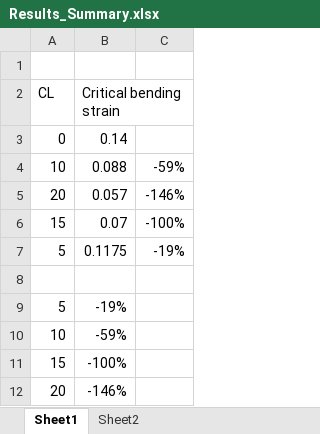
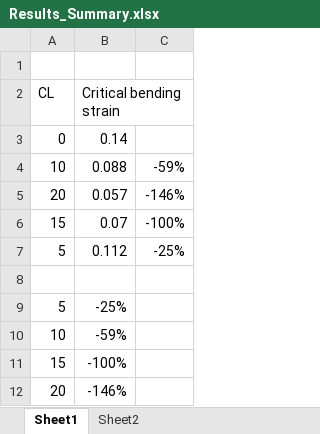
Before and after one commit to vacalderon/ExperimentalProgram, an Excel workbook: BBT Tests/Results_Summary.xlsx, sheet Sheet1, drawn as a sheet; values as stored, in another font and other column widths than the file's, no borders; charts and pictures not drawn; removed rows and columns are numbered as before the commit, all else as after; the diff names each change by its address in the sheet, - before the commit and + after, or states it on an @@ line.

```diff
--- a/BBT Tests/Results_Summary.xlsx (sheet Sheet1)
+++ b/BBT Tests/Results_Summary.xlsx (sheet Sheet1)
-row 7: 5 | 0.1175 | -19%
+row 7: 5 | 0.112 | -25%
-B9 (Critical bending strain): -19%
+B9 (Critical bending strain): -25%
```
Also changed, not shown: sheet Sheet2, charts or pictures, Tension Tests/Summary_of_Results.xlsx, 30 other files.
